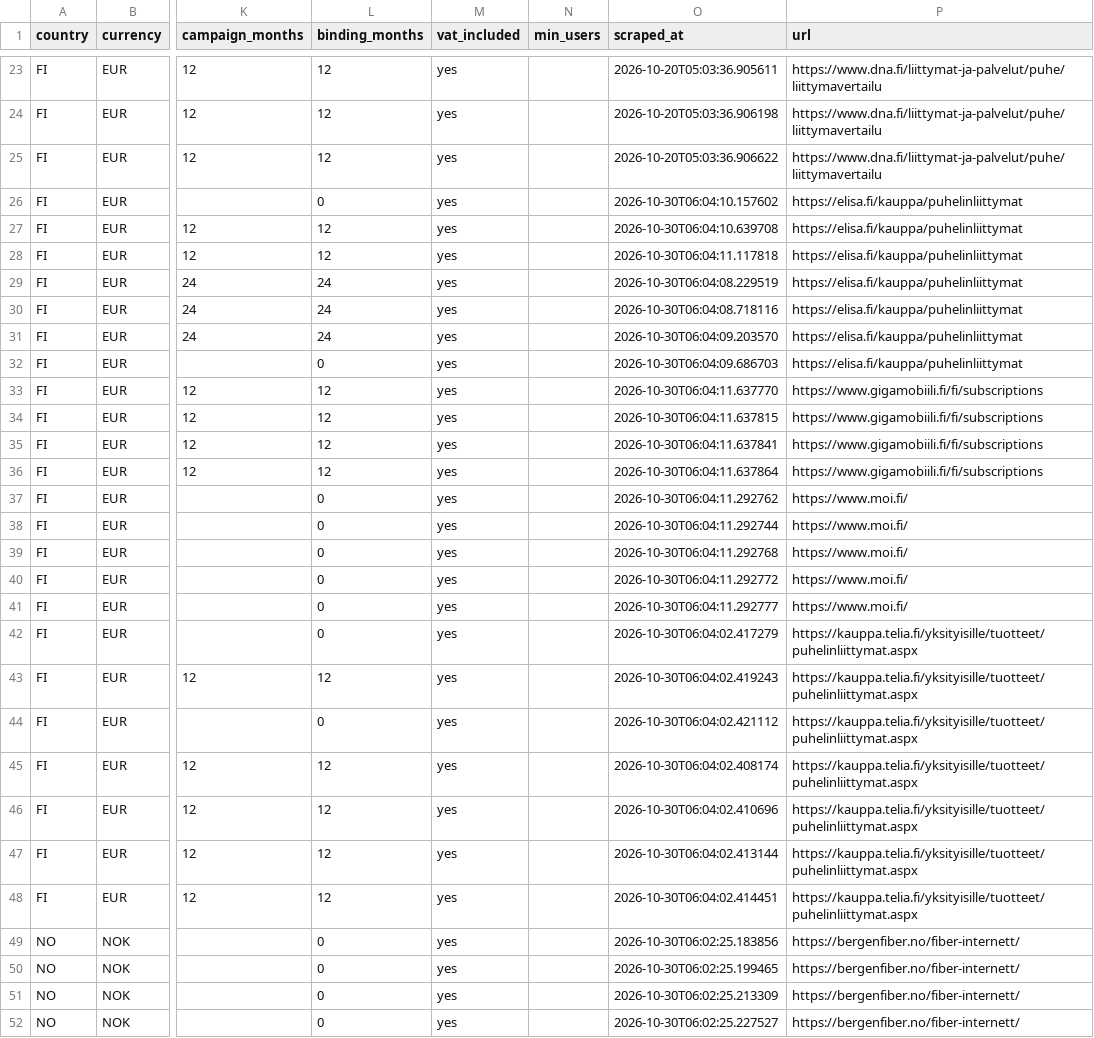
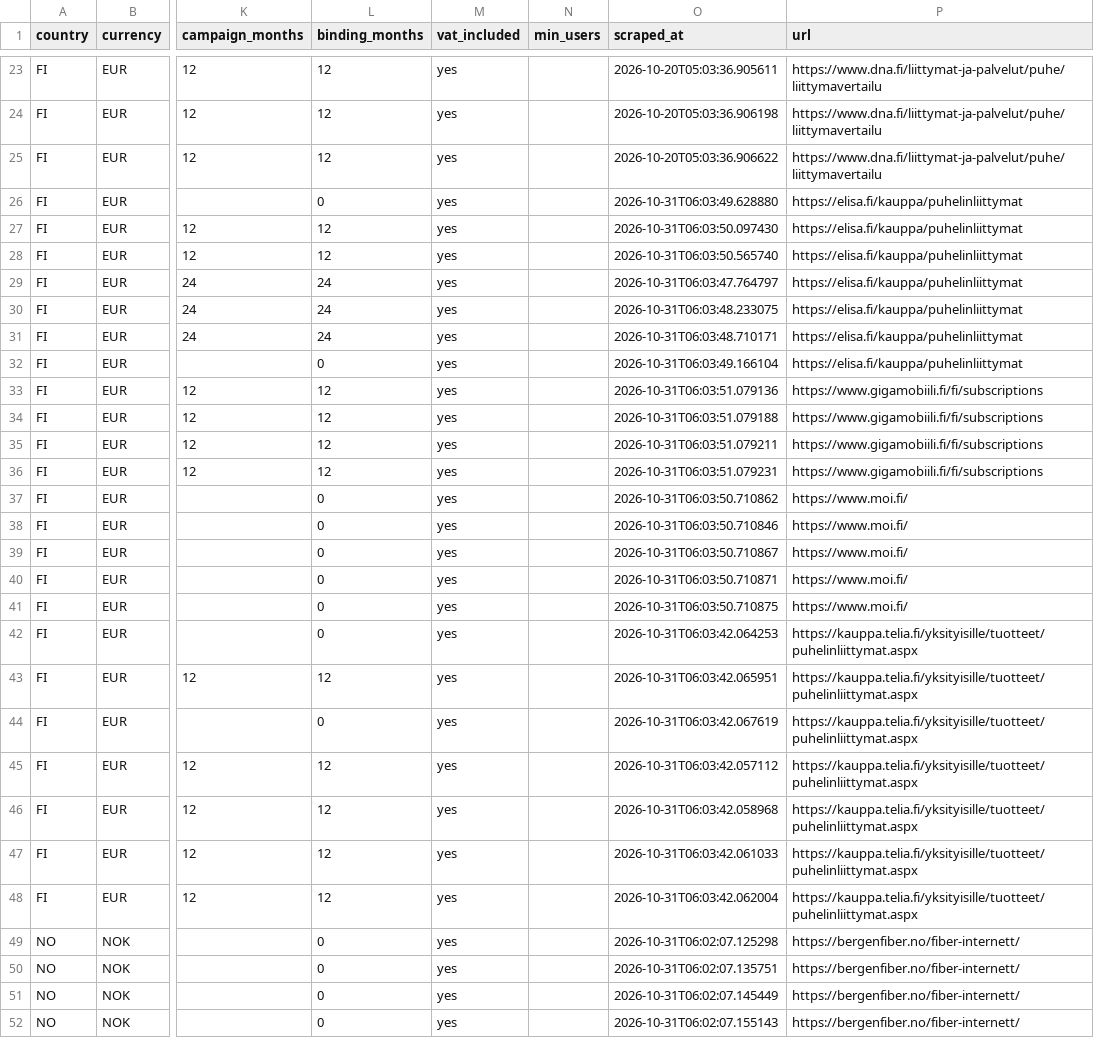
Before and after one commit to markusheiberg/telco-price-data, a CSV file: latest_prices.csv, drawn as a sheet; only a part is shown, gaps mark what is left out; the diff covers the shown part only; the diff names each change by its address in the sheet, - before the commit and + after, or states it on an @@ line.

```diff
--- a/latest_prices.csv
+++ b/latest_prices.csv
-O26 (scraped_at): 2026-10-30T06:04:10.157602
+O26 (scraped_at): 2026-10-31T06:03:49.628880
-O27 (scraped_at): 2026-10-30T06:04:10.639708
+O27 (scraped_at): 2026-10-31T06:03:50.097430
-O28 (scraped_at): 2026-10-30T06:04:11.117818
+O28 (scraped_at): 2026-10-31T06:03:50.565740
-O29 (scraped_at): 2026-10-30T06:04:08.229519
+O29 (scraped_at): 2026-10-31T06:03:47.764797
-O30 (scraped_at): 2026-10-30T06:04:08.718116
+O30 (scraped_at): 2026-10-31T06:03:48.233075
-O31 (scraped_at): 2026-10-30T06:04:09.203570
+O31 (scraped_at): 2026-10-31T06:03:48.710171
-O32 (scraped_at): 2026-10-30T06:04:09.686703
+O32 (scraped_at): 2026-10-31T06:03:49.166104
-O33 (scraped_at): 2026-10-30T06:04:11.637770
+O33 (scraped_at): 2026-10-31T06:03:51.079136
-O34 (scraped_at): 2026-10-30T06:04:11.637815
+O34 (scraped_at): 2026-10-31T06:03:51.079188
-O35 (scraped_at): 2026-10-30T06:04:11.637841
+O35 (scraped_at): 2026-10-31T06:03:51.079211
-O36 (scraped_at): 2026-10-30T06:04:11.637864
+O36 (scraped_at): 2026-10-31T06:03:51.079231
-O37 (scraped_at): 2026-10-30T06:04:11.292762
+O37 (scraped_at): 2026-10-31T06:03:50.710862
-O38 (scraped_at): 2026-10-30T06:04:11.292744
+O38 (scraped_at): 2026-10-31T06:03:50.710846
-O39 (scraped_at): 2026-10-30T06:04:11.292768
+O39 (scraped_at): 2026-10-31T06:03:50.710867
-O40 (scraped_at): 2026-10-30T06:04:11.292772
+O40 (scraped_at): 2026-10-31T06:03:50.710871
-O41 (scraped_at): 2026-10-30T06:04:11.292777
+O41 (scraped_at): 2026-10-31T06:03:50.710875
-O42 (scraped_at): 2026-10-30T06:04:02.417279
+O42 (scraped_at): 2026-10-31T06:03:42.064253
-O43 (scraped_at): 2026-10-30T06:04:02.419243
+O43 (scraped_at): 2026-10-31T06:03:42.065951
-O44 (scraped_at): 2026-10-30T06:04:02.421112
+O44 (scraped_at): 2026-10-31T06:03:42.067619
-O45 (scraped_at): 2026-10-30T06:04:02.408174
+O45 (scraped_at): 2026-10-31T06:03:42.057112
-O46 (scraped_at): 2026-10-30T06:04:02.410696
+O46 (scraped_at): 2026-10-31T06:03:42.058968
-O47 (scraped_at): 2026-10-30T06:04:02.413144
+O47 (scraped_at): 2026-10-31T06:03:42.061033
-O48 (scraped_at): 2026-10-30T06:04:02.414451
+O48 (scraped_at): 2026-10-31T06:03:42.062004
-O49 (scraped_at): 2026-10-30T06:02:25.183856
+O49 (scraped_at): 2026-10-31T06:02:07.125298
-O50 (scraped_at): 2026-10-30T06:02:25.199465
+O50 (scraped_at): 2026-10-31T06:02:07.135751
-O51 (scraped_at): 2026-10-30T06:02:25.213309
+O51 (scraped_at): 2026-10-31T06:02:07.145449
-O52 (scraped_at): 2026-10-30T06:02:25.227527
+O52 (scraped_at): 2026-10-31T06:02:07.155143
```
Also changed, not shown: 147 edited cells elsewhere in this file, 1 other file.
